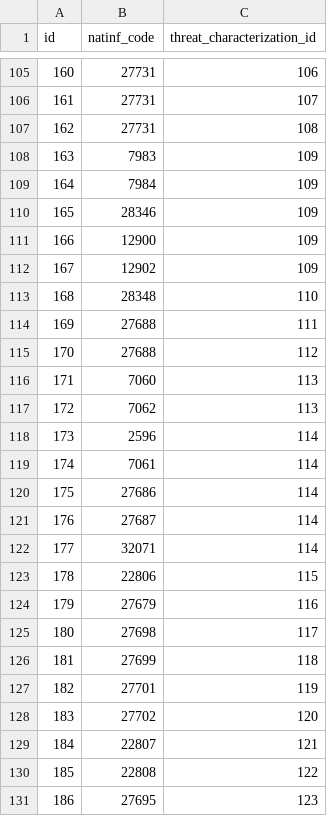
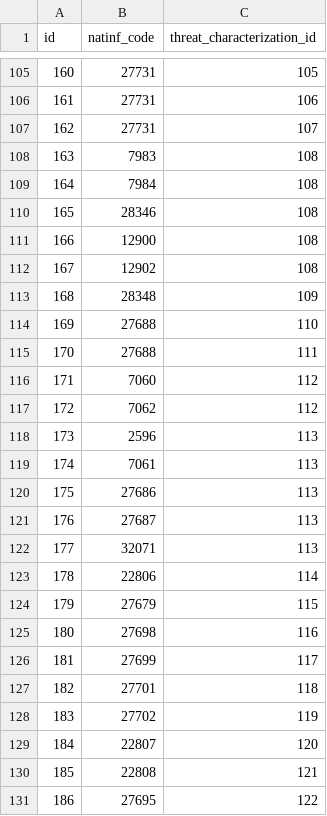
Before and after one commit to MTES-MCT/monitorfish, a CSV file: pipeline/src/data/infraction_threat_characterization.csv, drawn as a sheet; only a part is shown, gaps mark what is left out; the diff covers the shown part only.

```diff
--- a/pipeline/src/data/infraction_threat_characterization.csv
+++ b/pipeline/src/data/infraction_threat_characterization.csv
@@ -105,27 +105,27 @@ id,natinf_code,threat_characterization_id
-160,27731,106
-161,27731,107
-162,27731,108
-163,7983,109
-164,7984,109
-165,28346,109
-166,12900,109
-167,12902,109
-168,28348,110
-169,27688,111
-170,27688,112
-171,7060,113
-172,7062,113
-173,2596,114
-174,7061,114
-175,27686,114
-176,27687,114
-177,32071,114
-178,22806,115
-179,27679,116
-180,27698,117
-181,27699,118
-182,27701,119
-183,27702,120
-184,22807,121
-185,22808,122
-186,27695,123
+160,27731,105
+161,27731,106
+162,27731,107
+163,7983,108
+164,7984,108
+165,28346,108
+166,12900,108
+167,12902,108
+168,28348,109
+169,27688,110
+170,27688,111
+171,7060,112
+172,7062,112
+173,2596,113
+174,7061,113
+175,27686,113
+176,27687,113
+177,32071,113
+178,22806,114
+179,27679,115
+180,27698,116
+181,27699,117
+182,27701,118
+183,27702,119
+184,22807,120
+185,22808,121
+186,27695,122
```
Also changed, not shown: 63 edited cells elsewhere in this file, pipeline/src/data/threat_characterizations.csv, 3 other files.
